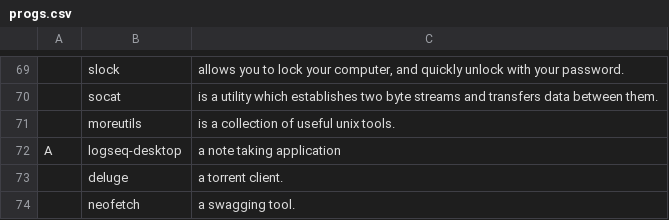
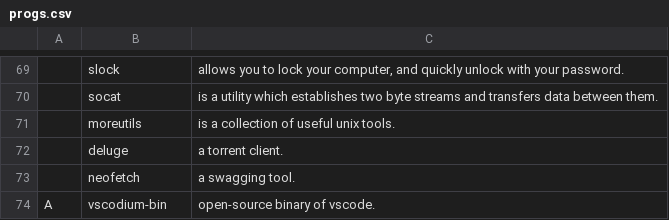
Before and after one commit to filippo-ferrari/LARBS, a CSV file: static/progs.csv, drawn as a sheet; only a part is shown, gaps mark what is left out; the shorter side is filled out with more unchanged rows; the diff names each change by its address in the sheet, - before the commit and + after, or states it on an @@ line.

Commit message:
removed package from progs

```diff
--- a/static/progs.csv
+++ b/static/progs.csv
-row 72: A | logseq-desktop | a note taking application
```
